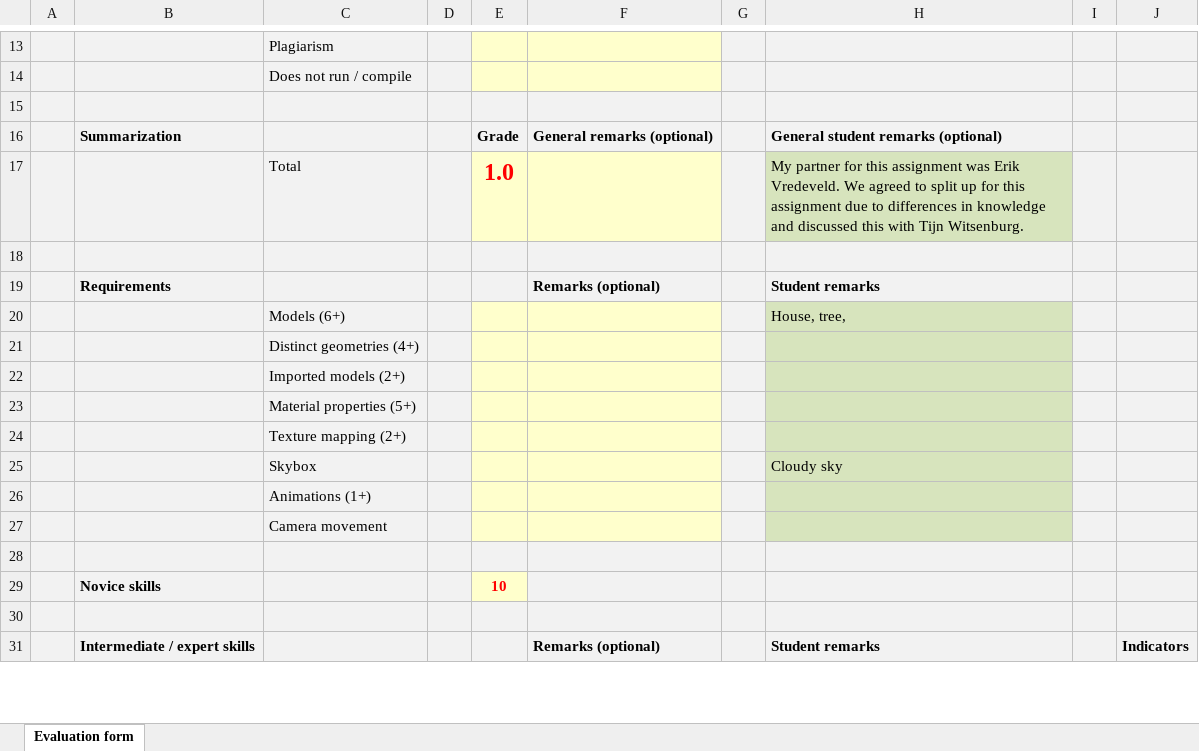
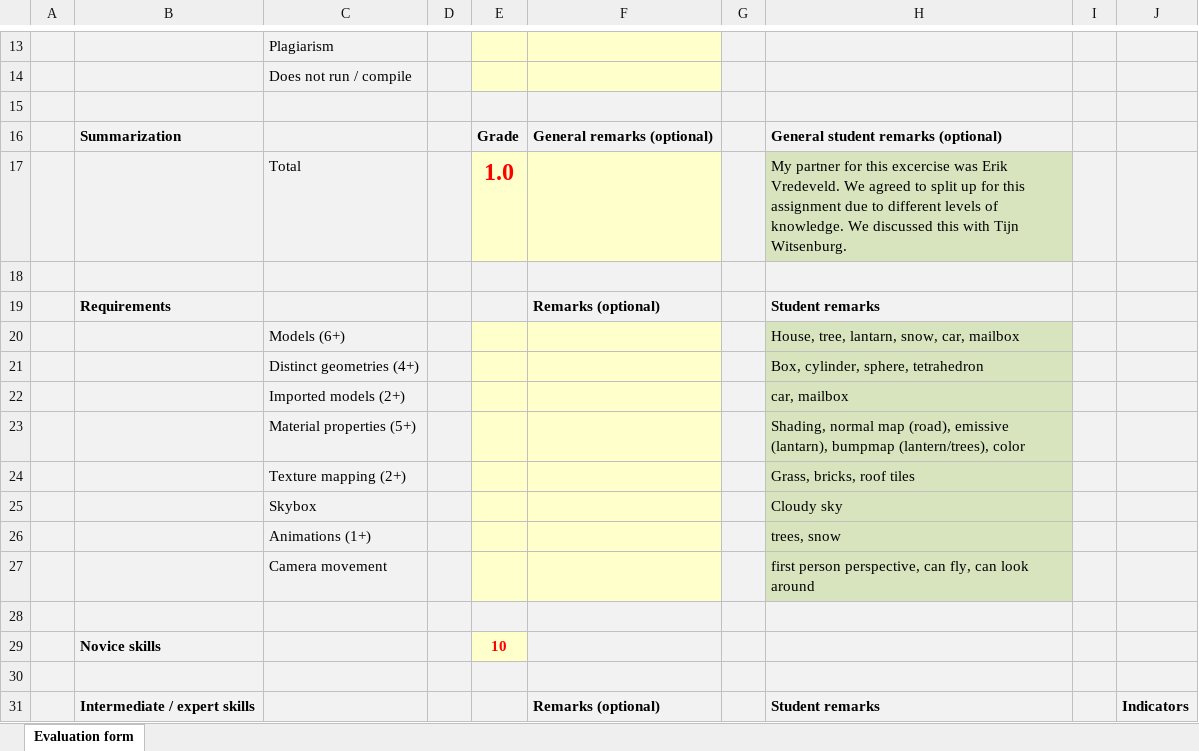
Before and after one commit to TimeglitchD/CG-Homework1-Diana, an Excel workbook: CG - Homework 1 - WebGL Neighborhood - Evaluation form.xlsx, sheet Evaluation form, drawn as a sheet; only a part is shown, gaps mark what is left out; values as stored, in another font and other column widths than the file's, no borders; the diff names each change by its address in the sheet, - before the commit and + after, or states it on an @@ line.

```diff
--- a/CG - Homework 1 - WebGL Neighborhood - Evaluation form.xlsx (sheet Evaluation form)
+++ b/CG - Homework 1 - WebGL Neighborhood - Evaluation form.xlsx (sheet Evaluation form)
-H17: …for this assignment was Erik Vredeveld. We agreed to split up for this assignment due to differences in knowledge and discussed this…
+H17: …for this excercise was Erik Vredeveld. We agreed to split up for this assignment due to different levels of knowledge. We discussed this…
-H20: House, tree,
+H20: House, tree, lantarn, snow, car, mailbox
-H21: (empty)
+H21: Box, cylinder, sphere, tetrahedron
-H22: (empty)
+H22: car, mailbox
-H23: (empty)
+H23: Shading, normal map (road), emissive (lantarn), bumpmap (lantern/trees), color
-H24: (empty)
+H24: Grass, bricks, roof tiles
-H26: (empty)
+H26: trees, snow
-H27: (empty)
+H27: first person perspective, can fly, can look around
```
Also changed, not shown: 59 other files.
